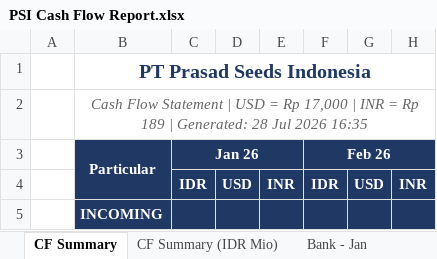
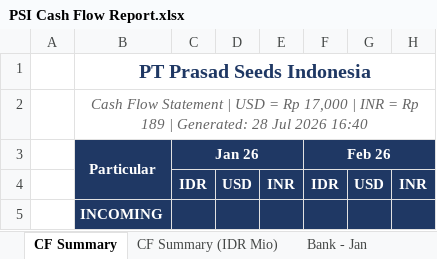
Before and after one commit to finmanagerindonesia-dev/psi-cash-dashboard, an Excel workbook: public/PSI Cash Flow Report.xlsx, sheet CF Summary, drawn as a sheet; only a part is shown; values as stored, in another font and other column widths than the file's, no borders; the diff names each change by its address in the sheet, - before the commit and + after, or states it on an @@ line.

```diff
--- a/public/PSI Cash Flow Report.xlsx (sheet CF Summary)
+++ b/public/PSI Cash Flow Report.xlsx (sheet CF Summary)
-B2: …Jul 2026 16:35
+B2: …Jul 2026 16:40
```
Also changed, not shown: sheet CF Summary (IDR Mio), 4 other files.
